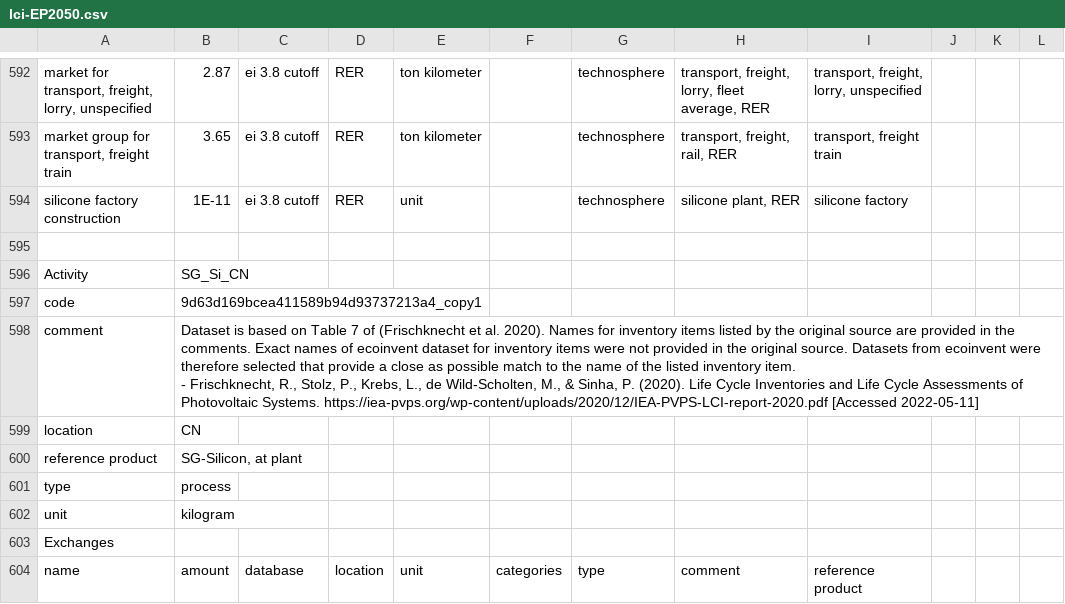
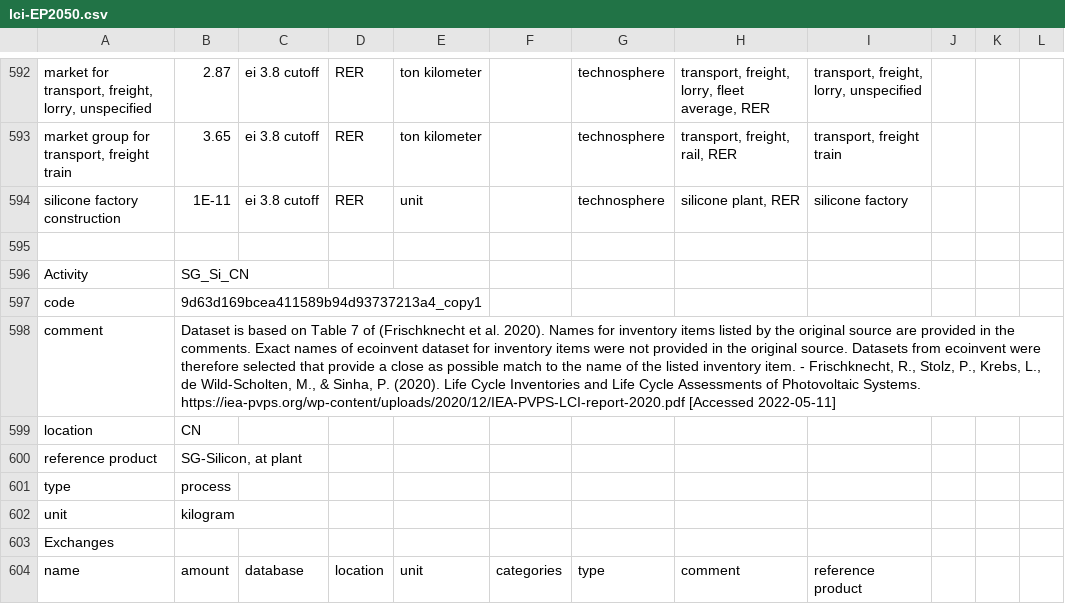
Before and after one commit to alideoro/Team_PV, a CSV file: energy-perspective-2050-switzerland-main2/inventories/lci-EP2050.csv, drawn as a sheet; only a part is shown, gaps mark what is left out; the diff covers the shown part only; the diff names each change by its address in the sheet, - before the commit and + after, or states it on an @@ line.

```diff
--- a/energy-perspective-2050-switzerland-main2/inventories/lci-EP2050.csv
+++ b/energy-perspective-2050-switzerland-main2/inventories/lci-EP2050.csv
-B598: …[Accessed 2022-05-11]
+B598: …[Accessed 2022-05-11]
```
Also changed, not shown: 25 edited cells elsewhere in this file.
